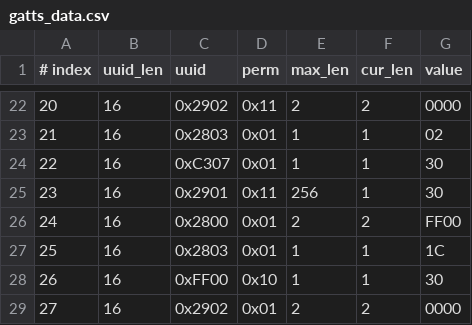
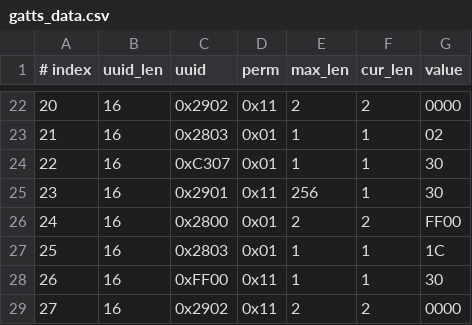
Before and after one commit to NortheastCook/esp-at, a CSV file: components/customized_partitions/raw_data/ble_data/gatts_data.csv, drawn as a sheet; only a part is shown, gaps mark what is left out.

Commit message:
修改26,16,0xFF00,0x11,1,1,30（0x11）27,16,0x2902,0x11,2,2,0000（0x11）

```diff
--- a/components/customized_partitions/raw_data/ble_data/gatts_data.csv
+++ b/components/customized_partitions/raw_data/ble_data/gatts_data.csv
@@ -27,3 +27,3 @@
 25,16,0x2803,0x01,1,1,1C
-26,16,0xFF00,0x10,1,1,30
-27,16,0x2902,0x01,2,2,0000
+26,16,0xFF00,0x11,1,1,30
+27,16,0x2902,0x11,2,2,0000
```
